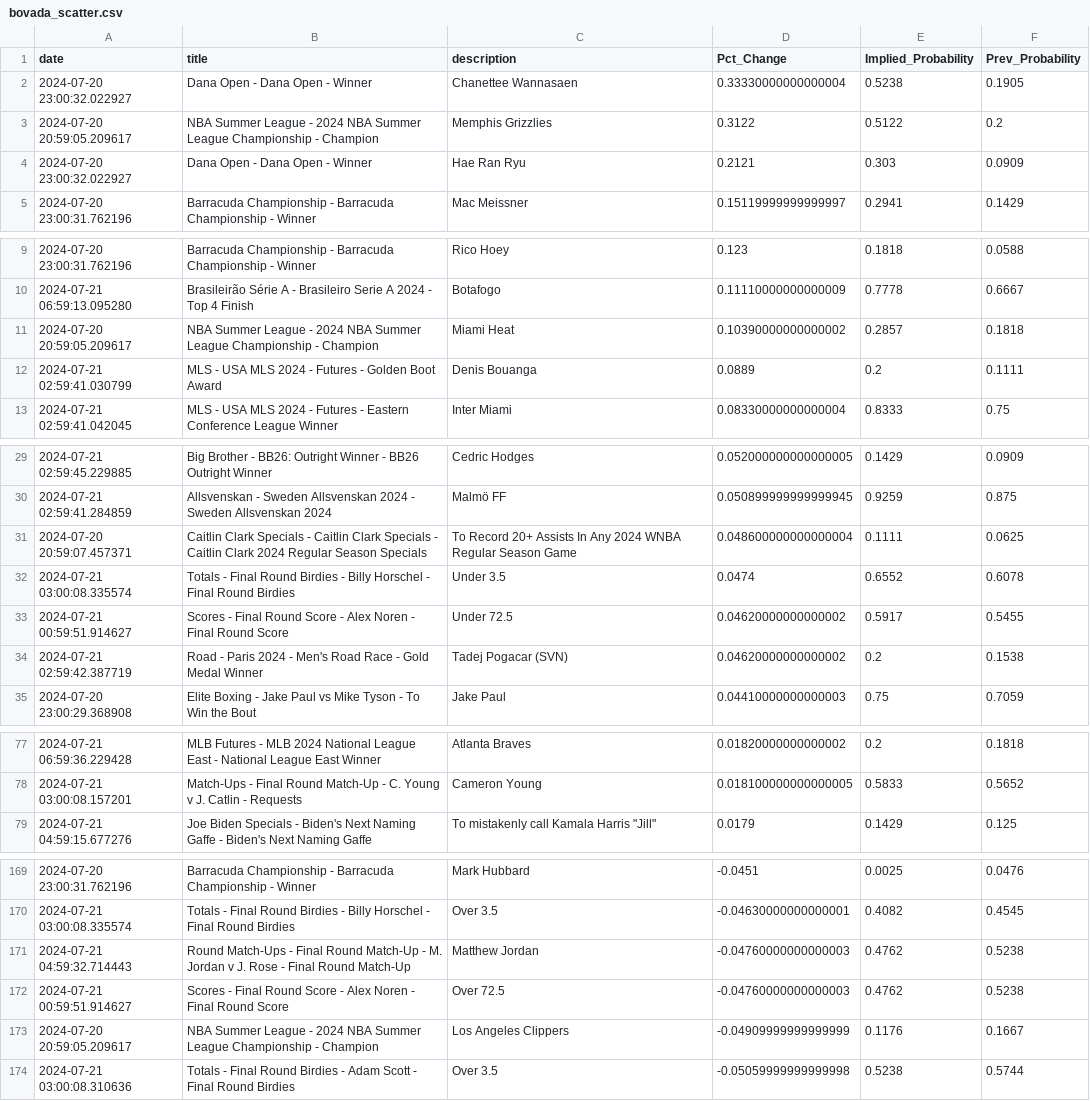
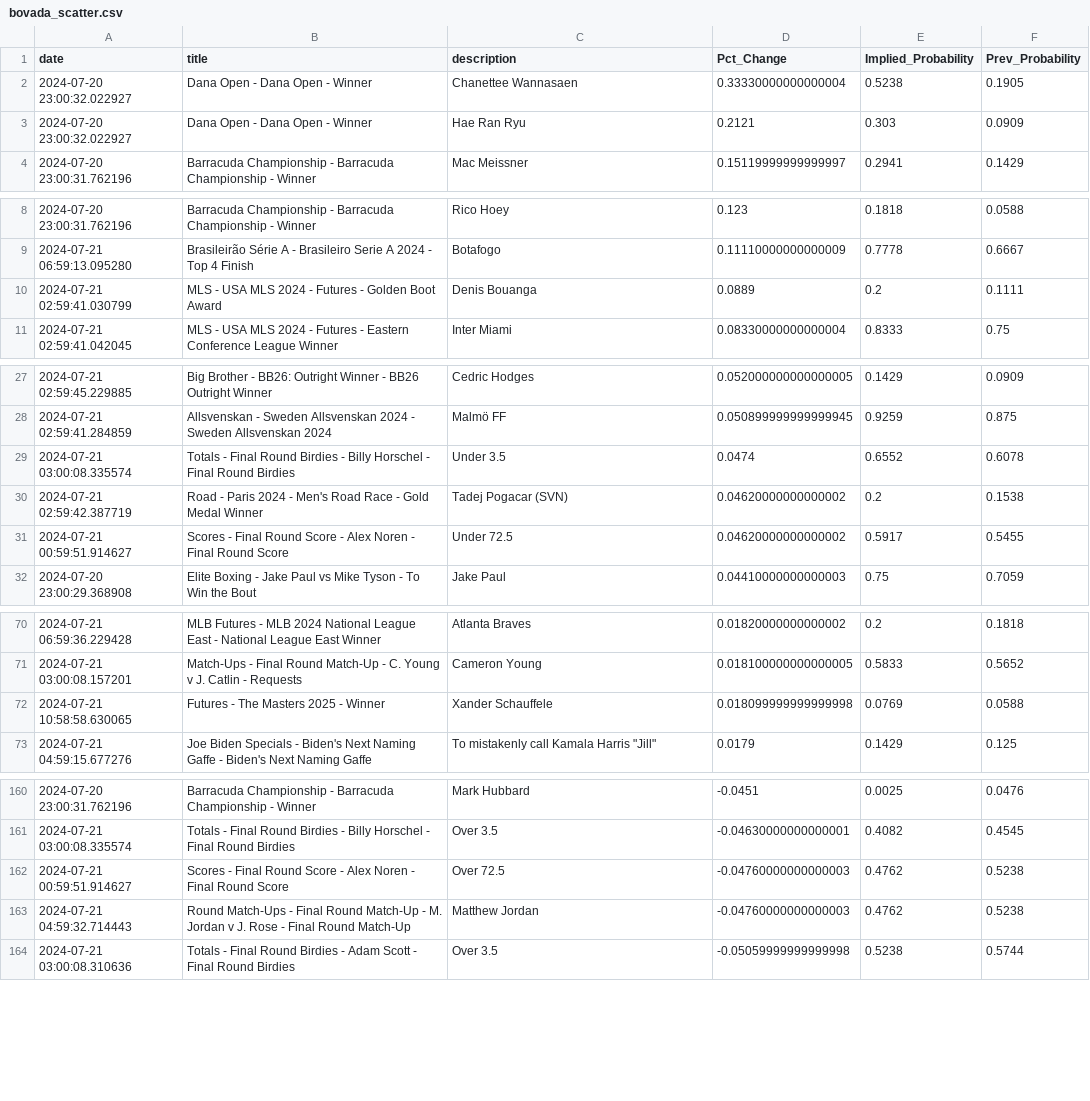
Before and after one commit to aaroncolesmith/bet_model, a CSV file: bovada_scatter.csv, drawn as a sheet; only a part is shown, gaps mark what is left out; the diff covers the shown part only.

```diff
--- a/bovada_scatter.csv
+++ b/bovada_scatter.csv
@@ -2,3 +2,2 @@ date,title,description,Pct_Change,Implied_Probability,Prev_Probability
 2024-07-20 23:00:32.022927,Dana Open - Dana Open - Winner,Chanettee Wannasaen,0.33330000000000004,0.5238,0.1905
-2024-07-20 20:59:05.209617,NBA Summer League - 2024 NBA Summer League Championship - Champion,Memphis Grizzlies,0.3122,0.5122,0.2
 2024-07-20 23:00:32.022927,Dana Open - Dana Open - Winner,Hae Ran Ryu,0.2121,0.303,0.0909
@@ -10,3 +9,2 @@ date,title,description,Pct_Change,Implied_Probability,Prev_Probability
 2024-07-21 06:59:13.095280,Brasileirão Série A - Brasileiro Serie A 2024 - Top 4 Finish,Botafogo,0.11110000000000009,0.7778,0.6667
-2024-07-20 20:59:05.209617,NBA Summer League - 2024 NBA Summer League Championship - Champion,Miami Heat,0.10390000000000002,0.2857,0.1818
 2024-07-21 02:59:41.030799,MLS - USA MLS 2024 - Futures - Golden Boot Award,Denis Bouanga,0.0889,0.2,0.1111
@@ -30,6 +28,5 @@ date,title,description,Pct_Change,Implied_Probability,Prev_Probability
 2024-07-21 02:59:41.284859,Allsvenskan - Sweden Allsvenskan 2024 - Sweden Allsvenskan 2024,Malmö FF,0.050899999999999945,0.9259,0.875
-2024-07-20 20:59:07.457371,Caitlin Clark Specials - Caitlin Clark Specials - Caitlin Clark 2024 Regular Season Specials,To Record 20+ Assists In Any 2024 WNBA Regular Season Game,0.048600000000000004,0.1111,0.0625
 2024-07-21 03:00:08.335574,Totals - Final Round Birdies - Billy Horschel - Final Round Birdies,Under 3.5,0.0474,0.6552,0.6078
+2024-07-21 02:59:42.387719,Road - Paris 2024 - Men's Road Race - Gold Medal Winner,Tadej Pogacar (SVN),0.04620000000000002,0.2,0.1538
 2024-07-21 00:59:51.914627,Scores - Final Round Score - Alex Noren - Final Round Score,Under 72.5,0.04620000000000002,0.5917,0.5455
-2024-07-21 02:59:42.387719,Road - Paris 2024 - Men's Road Race - Gold Medal Winner,Tadej Pogacar (SVN),0.04620000000000002,0.2,0.1538
 2024-07-20 23:00:29.368908,Elite Boxing - Jake Paul vs Mike Tyson - To Win the Bout,Jake Paul,0.04410000000000003,0.75,0.7059
@@ -78,2 +71,3 @@ date,title,description,Pct_Change,Implied_Probability,Prev_Probability
 2024-07-21 03:00:08.157201,Match-Ups - Final Round Match-Up - C. Young v J. Catlin - Requests,Cameron Young,0.018100000000000005,0.5833,0.5652
+2024-07-21 10:58:58.630065,Futures - The Masters 2025 - Winner,Xander Schauffele,0.018099999999999998,0.0769,0.0588
 2024-07-21 04:59:15.677276,Joe Biden Specials - Biden's Next Naming Gaffe - Biden's Next Naming Gaffe,"To mistakenly call Kamala Harris ""Jill""",0.0179,0.1429,0.125
@@ -170,5 +161,4 @@ date,title,description,Pct_Change,Implied_Probability,Prev_Probability
 2024-07-21 03:00:08.335574,Totals - Final Round Birdies - Billy Horschel - Final Round Birdies,Over 3.5,-0.04630000000000001,0.4082,0.4545
+2024-07-21 00:59:51.914627,Scores - Final Round Score - Alex Noren - Final Round Score,Over 72.5,-0.04760000000000003,0.4762,0.5238
 2024-07-21 04:59:32.714443,Round Match-Ups - Final Round Match-Up - M. Jordan v J. Rose - Final Round Match-Up,Matthew Jordan,-0.04760000000000003,0.4762,0.5238
-2024-07-21 00:59:51.914627,Scores - Final Round Score - Alex Noren - Final Round Score,Over 72.5,-0.04760000000000003,0.4762,0.5238
-2024-07-20 20:59:05.209617,NBA Summer League - 2024 NBA Summer League Championship - Champion,Los Angeles Clippers,-0.04909999999999999,0.1176,0.1667
 2024-07-21 03:00:08.310636,Totals - Final Round Birdies - Adam Scott - Final Round Birdies,Over 3.5,-0.05059999999999998,0.5238,0.5744
```
Also changed, not shown: 4 added rows, 11 removed rows and 12 moved rows elsewhere in this file, 4 other files.
